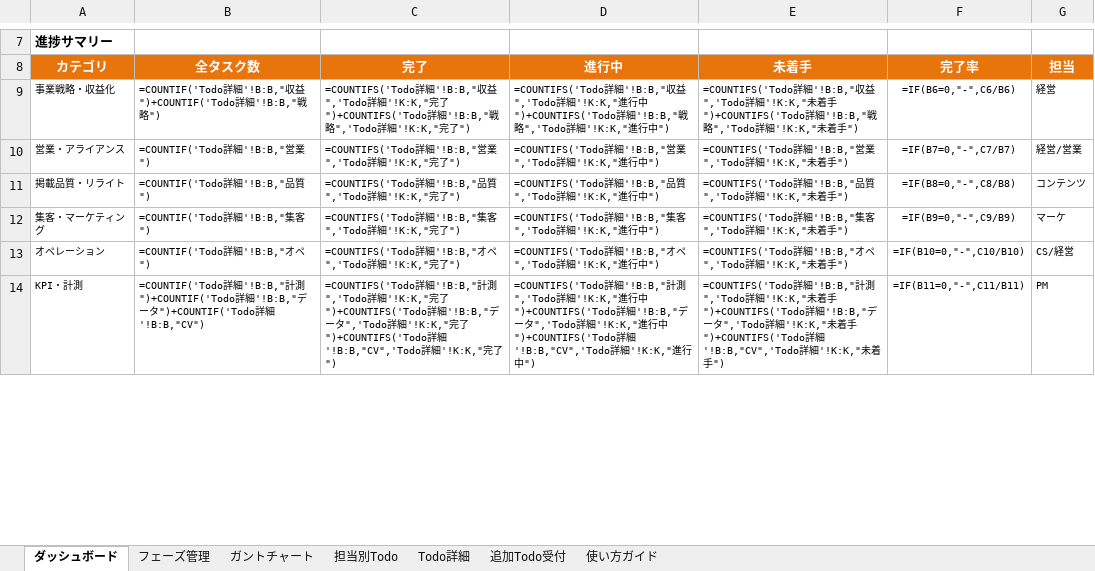
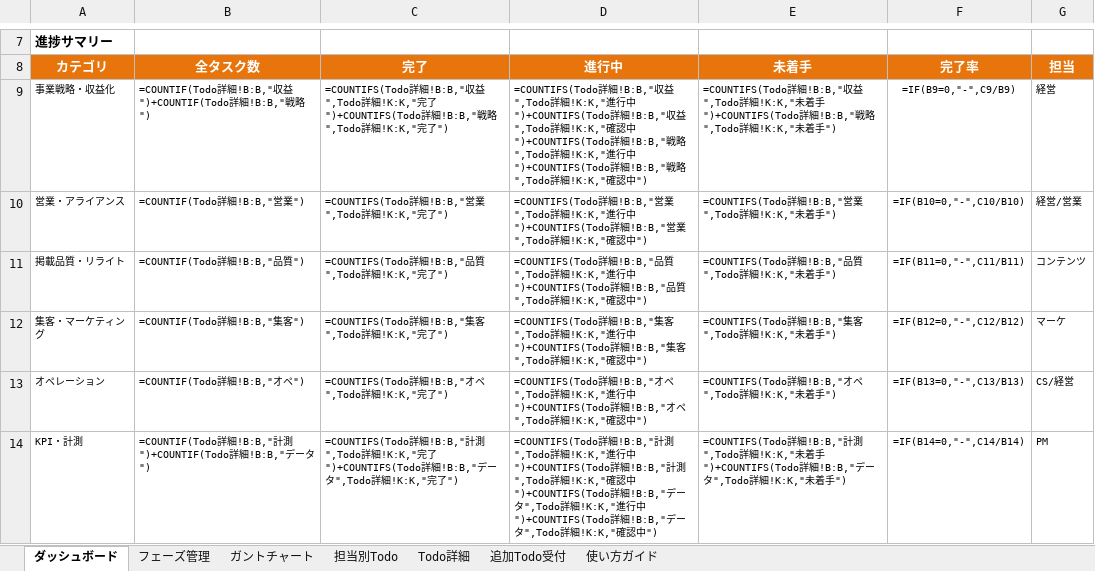
Before and after one commit to wazeka0412/payhome-next, an Excel workbook: docs/payhome_project_management.xlsx, sheet ダッシュボード, drawn as a sheet; only a part is shown, gaps mark what is left out; values as stored, in another font and other column widths than the file's, no borders; formulas without a stored value are shown as written; the diff covers the shown part only; the diff names each change by its address in the sheet, - before the commit and + after, or states it on an @@ line.

```diff
--- a/docs/payhome_project_management.xlsx (sheet ダッシュボード)
+++ b/docs/payhome_project_management.xlsx (sheet ダッシュボード)
-B9 (全タスク数): =COUNTIF('Todo詳細'!B:B,"収益")+COUNTIF('Todo詳細'!B:B,"戦略…
+B9 (全タスク数): =COUNTIF(Todo詳細!B:B,"収益")+COUNTIF(Todo詳細!B:B,"戦略…
-C9 (完了): =COUNTIFS('Todo詳細'!B:B,"収益",'Todo詳細'!K:K,"完了")+COUNTIFS('Todo詳細'!B:B,"戦略",'Todo詳細'!K:K,"完了…
+C9 (完了): =COUNTIFS(Todo詳細!B:B,"収益",Todo詳細!K:K,"完了")+COUNTIFS(Todo詳細!B:B,"戦略",Todo詳細!K:K,"完了…
-D9 (進行中): =COUNTIFS('Todo詳細'!B:B,"収益",'Todo詳細'!K:K,"進行中")+COUNTIFS('Todo詳細'!B:B,"戦略",'Todo詳細'!K:K,"進行中")
+D9 (進行中): =COUNTIFS(Todo詳細!B:B,"収益",Todo詳細!K:K,"進行中")+COUNTIFS(Todo詳細!B:B,"収益",Todo詳細!K:K,"確認中")+COUNTIFS(Todo詳細!B:B,"戦略",Todo詳細!K:K,"進行中")+COUNTIFS(Todo詳細!B:B,"戦略",Todo詳細!K:K,"確認中")
-E9 (未着手): =COUNTIFS('Todo詳細'!B:B,"収益",'Todo詳細'!K:K,"未着手")+COUNTIFS('Todo詳細'!B:B,"戦略",'Todo詳細'!K:K,"未着…
+E9 (未着手): =COUNTIFS(Todo詳細!B:B,"収益",Todo詳細!K:K,"未着手")+COUNTIFS(Todo詳細!B:B,"戦略",Todo詳細!K:K,"未着…
-F9 (完了率): =IF(B6=0,"-",C6/B6)
+F9 (完了率): =IF(B9=0,"-",C9/B9)
-B10 (全タスク数): =COUNTIF('Todo詳細'!B:B,"営業")
+B10 (全タスク数): =COUNTIF(Todo詳細!B:B,"営業")
-C10 (完了): =COUNTIFS('Todo詳細'!B:B,"営業",'Todo詳細'!K:K,"完了")
+C10 (完了): =COUNTIFS(Todo詳細!B:B,"営業",Todo詳細!K:K,"完了")
-D10 (進行中): =COUNTIFS('Todo詳細'!B:B,"営業",'Todo詳細'!K:K,"進行中")
+D10 (進行中): =COUNTIFS(Todo詳細!B:B,"営業",Todo詳細!K:K,"進行中")+COUNTIFS(Todo詳細!B:B,"営業",Todo詳細!K:K,"確認中")
-E10 (未着手): =COUNTIFS('Todo詳細'!B:B,"営業",'Todo詳細'!K:K,"未着手")
+E10 (未着手): =COUNTIFS(Todo詳細!B:B,"営業",Todo詳細!K:K,"未着手")
-F10 (完了率): =IF(B7=0,"-",C7/B7)
+F10 (完了率): =IF(B10=0,"-",C10/B10)
-B11 (全タスク数): =COUNTIF('Todo詳細'!B:B,"品質")
+B11 (全タスク数): =COUNTIF(Todo詳細!B:B,"品質")
-C11 (完了): =COUNTIFS('Todo詳細'!B:B,"品質",'Todo詳細'!K:K,"完了")
+C11 (完了): =COUNTIFS(Todo詳細!B:B,"品質",Todo詳細!K:K,"完了")
-D11 (進行中): =COUNTIFS('Todo詳細'!B:B,"品質",'Todo詳細'!K:K,"進行中")
+D11 (進行中): =COUNTIFS(Todo詳細!B:B,"品質",Todo詳細!K:K,"進行中")+COUNTIFS(Todo詳細!B:B,"品質",Todo詳細!K:K,"確認中")
-E11 (未着手): =COUNTIFS('Todo詳細'!B:B,"品質",'Todo詳細'!K:K,"未着手")
+E11 (未着手): =COUNTIFS(Todo詳細!B:B,"品質",Todo詳細!K:K,"未着手")
-F11 (完了率): =IF(B8=0,"-",C8/B8)
+F11 (完了率): =IF(B11=0,"-",C11/B11)
-B12 (全タスク数): =COUNTIF('Todo詳細'!B:B,"集客")
+B12 (全タスク数): =COUNTIF(Todo詳細!B:B,"集客")
-C12 (完了): =COUNTIFS('Todo詳細'!B:B,"集客",'Todo詳細'!K:K,"完了")
+C12 (完了): =COUNTIFS(Todo詳細!B:B,"集客",Todo詳細!K:K,"完了")
-D12 (進行中): =COUNTIFS('Todo詳細'!B:B,"集客",'Todo詳細'!K:K,"進行中")
+D12 (進行中): =COUNTIFS(Todo詳細!B:B,"集客",Todo詳細!K:K,"進行中")+COUNTIFS(Todo詳細!B:B,"集客",Todo詳細!K:K,"確認中")
-E12 (未着手): =COUNTIFS('Todo詳細'!B:B,"集客",'Todo詳細'!K:K,"未着手")
+E12 (未着手): =COUNTIFS(Todo詳細!B:B,"集客",Todo詳細!K:K,"未着手")
-F12 (完了率): =IF(B9=0,"-",C9/B9)
+F12 (完了率): =IF(B12=0,"-",C12/B12)
-B13 (全タスク数): =COUNTIF('Todo詳細'!B:B,"オペ")
+B13 (全タスク数): =COUNTIF(Todo詳細!B:B,"オペ")
-C13 (完了): =COUNTIFS('Todo詳細'!B:B,"オペ",'Todo詳細'!K:K,"完了")
+C13 (完了): =COUNTIFS(Todo詳細!B:B,"オペ",Todo詳細!K:K,"完了")
-D13 (進行中): =COUNTIFS('Todo詳細'!B:B,"オペ",'Todo詳細'!K:K,"進行中")
+D13 (進行中): =COUNTIFS(Todo詳細!B:B,"オペ",Todo詳細!K:K,"進行中")+COUNTIFS(Todo詳細!B:B,"オペ",Todo詳細!K:K,"確認中")
-E13 (未着手): =COUNTIFS('Todo詳細'!B:B,"オペ",'Todo詳細'!K:K,"未着手")
+E13 (未着手): =COUNTIFS(Todo詳細!B:B,"オペ",Todo詳細!K:K,"未着手")
-F13 (完了率): =IF(B10=0,"-",C10/B10)
+F13 (完了率): =IF(B13=0,"-",C13/B13)
-B14 (全タスク数): =COUNTIF('Todo詳細'!B:B,"計測")+COUNTIF('Todo詳細'!B:B,"データ")+COUNTIF('Todo詳細'!B:B,"CV")
+B14 (全タスク数): =COUNTIF(Todo詳細!B:B,"計測")+COUNTIF(Todo詳細!B:B,"データ")
-C14 (完了): =COUNTIFS('Todo詳細'!B:B,"計測",'Todo詳細'!K:K,"完了")+COUNTIFS('Todo詳細'!B:B,"データ",'Todo詳細'!K:K,"完了")+COUNTIFS('Todo詳細'!B:B,"CV",'Todo詳細'!K:K,"完了…
+C14 (完了): =COUNTIFS(Todo詳細!B:B,"計測",Todo詳細!K:K,"完了")+COUNTIFS(Todo詳細!B:B,"データ",Todo詳細!K:K,"完了…
-D14 (進行中): =COUNTIFS('Todo詳細'!B:B,"計測",'Todo詳細'!K:K,"進行中")+COUNTIFS('Todo詳細'!B:B,"データ",'Todo詳細'!K:K,"進行中")+COUNTIFS('Todo詳細'!B:B,"CV",'Todo詳細'!K:K,"進行中")
+D14 (進行中): =COUNTIFS(Todo詳細!B:B,"計測",Todo詳細!K:K,"進行中")+COUNTIFS(Todo詳細!B:B,"計測",Todo詳細!K:K,"確認中")+COUNTIFS(Todo詳細!B:B,"データ",Todo詳細!K:K,"進行中")+COUNTIFS(Todo詳細!B:B,"データ",Todo詳細!K:K,"確認中")
-E14 (未着手): =COUNTIFS('Todo詳細'!B:B,"計測",'Todo詳細'!K:K,"未着手")+COUNTIFS('Todo詳細'!B:B,"データ",'Todo詳細'!K:K,"未着手")+COUNTIFS('Todo詳細'!B:B,"CV",'Todo詳細'!K:K,"未着…
+E14 (未着手): =COUNTIFS(Todo詳細!B:B,"計測",Todo詳細!K:K,"未着手")+COUNTIFS(Todo詳細!B:B,"データ",Todo詳細!K:K,"未着…
-F14 (完了率): =IF(B11=0,"-",C11/B11)
+F14 (完了率): =IF(B14=0,"-",C14/B14)
```
Also changed, not shown: 5 added rows and 15 edited cells elsewhere in this sheet, sheet Todo詳細, sheet 担当別Todo, sheet ガントチャート.
